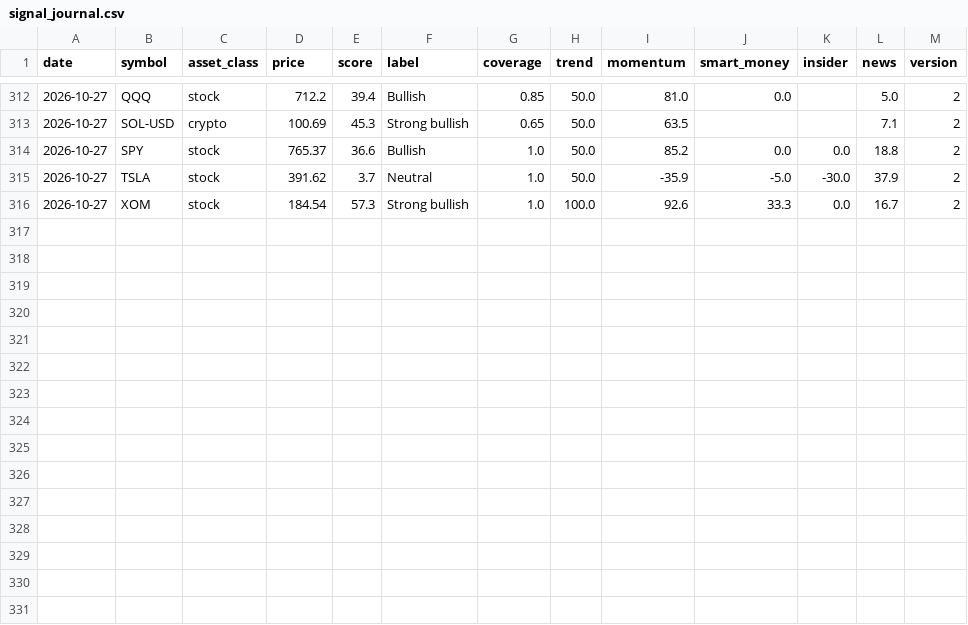
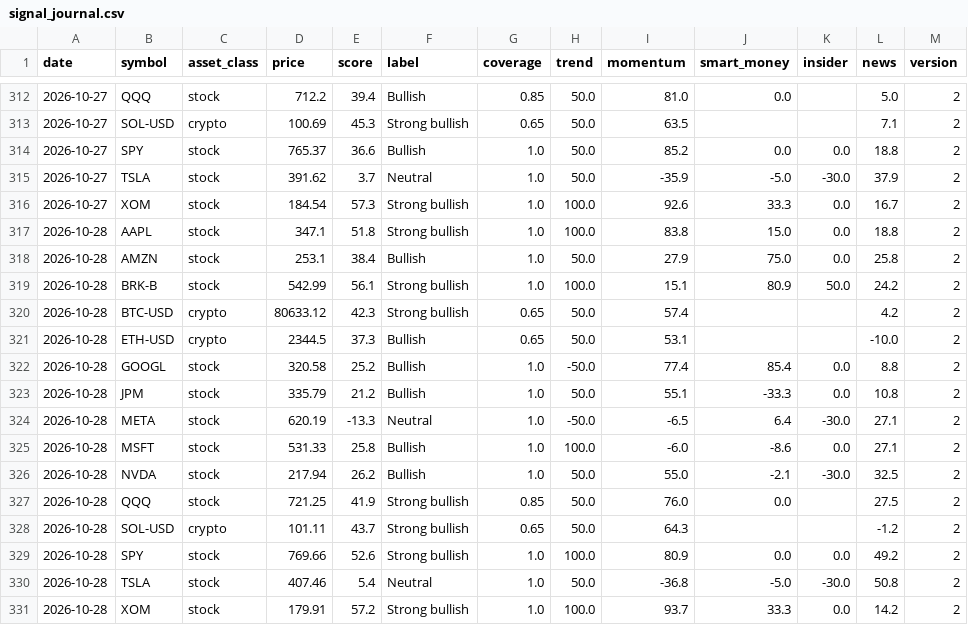
Before and after one commit to jwill736/market-tracker, a CSV file: signal_journal.csv, drawn as a sheet; only a part is shown, gaps mark what is left out.

```diff
--- a/signal_journal.csv
+++ b/signal_journal.csv
@@ -316 +316,16 @@ date,symbol,asset_class,price,score,label,coverage,trend,momentum,smart_money,in
 2026-10-27,XOM,stock,184.54,57.3,Strong bullish,1.0,100.0,92.6,33.3,0.0,16.7,2
+2026-10-28,AAPL,stock,347.1,51.8,Strong bullish,1.0,100.0,83.8,15.0,0.0,18.8,2
+2026-10-28,AMZN,stock,253.1,38.4,Bullish,1.0,50.0,27.9,75.0,0.0,25.8,2
+2026-10-28,BRK-B,stock,542.99,56.1,Strong bullish,1.0,100.0,15.1,80.9,50.0,24.2,2
+2026-10-28,BTC-USD,crypto,80633.12,42.3,Strong bullish,0.65,50.0,57.4,,,4.2,2
+2026-10-28,ETH-USD,crypto,2344.5,37.3,Bullish,0.65,50.0,53.1,,,-10.0,2
+2026-10-28,GOOGL,stock,320.58,25.2,Bullish,1.0,-50.0,77.4,85.4,0.0,8.8,2
+2026-10-28,JPM,stock,335.79,21.2,Bullish,1.0,50.0,55.1,-33.3,0.0,10.8,2
+2026-10-28,META,stock,620.19,-13.3,Neutral,1.0,-50.0,-6.5,6.4,-30.0,27.1,2
+2026-10-28,MSFT,stock,531.33,25.8,Bullish,1.0,100.0,-6.0,-8.6,0.0,27.1,2
+2026-10-28,NVDA,stock,217.94,26.2,Bullish,1.0,50.0,55.0,-2.1,-30.0,32.5,2
+2026-10-28,QQQ,stock,721.25,41.9,Strong bullish,0.85,50.0,76.0,0.0,,27.5,2
+2026-10-28,SOL-USD,crypto,101.11,43.7,Strong bullish,0.65,50.0,64.3,,,-1.2,2
+2026-10-28,SPY,stock,769.66,52.6,Strong bullish,1.0,100.0,80.9,0.0,0.0,49.2,2
+2026-10-28,TSLA,stock,407.46,5.4,Neutral,1.0,50.0,-36.8,-5.0,-30.0,50.8,2
+2026-10-28,XOM,stock,179.91,57.2,Strong bullish,1.0,100.0,93.7,33.3,0.0,14.2,2
```
